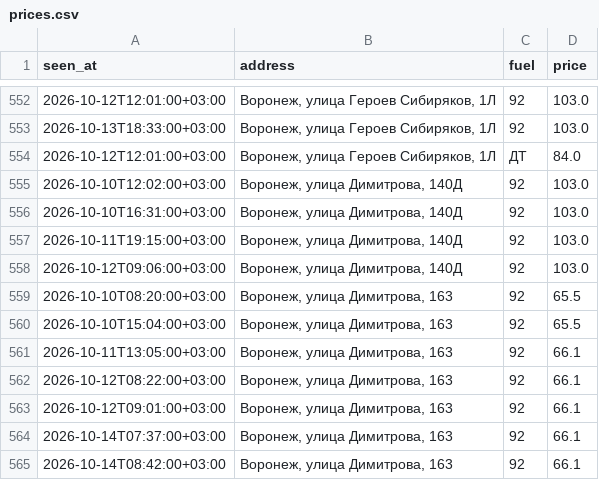
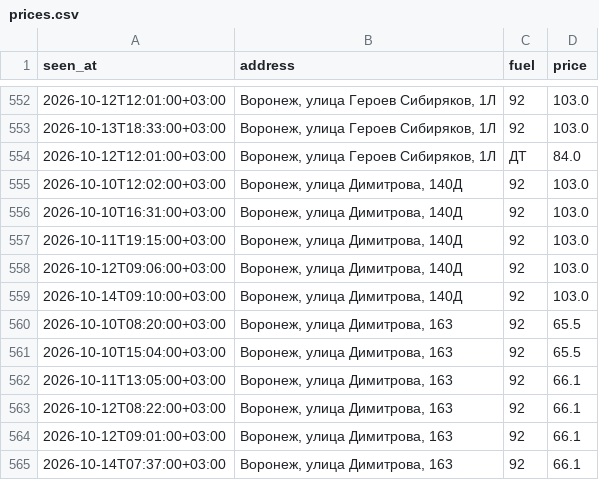
Before and after one commit to dooodoIvan/benzin, a CSV file: data/prices.csv, drawn as a sheet; only a part is shown, gaps mark what is left out; the shorter side is filled out with more unchanged rows; the diff names each change by its address in the sheet, - before the commit and + after, or states it on an @@ line.

```diff
--- a/data/prices.csv
+++ b/data/prices.csv
+row 559: 2026-10-14T09:10:00+03:00 | Воронеж, улица Димитрова, 140Д | 92 | 103.0
```
Also changed, not shown: 4 other files.
